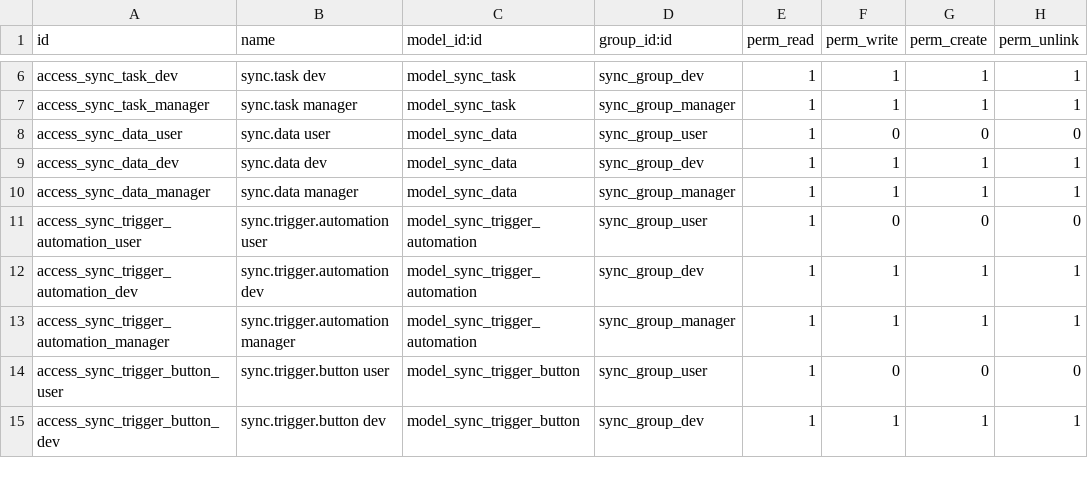
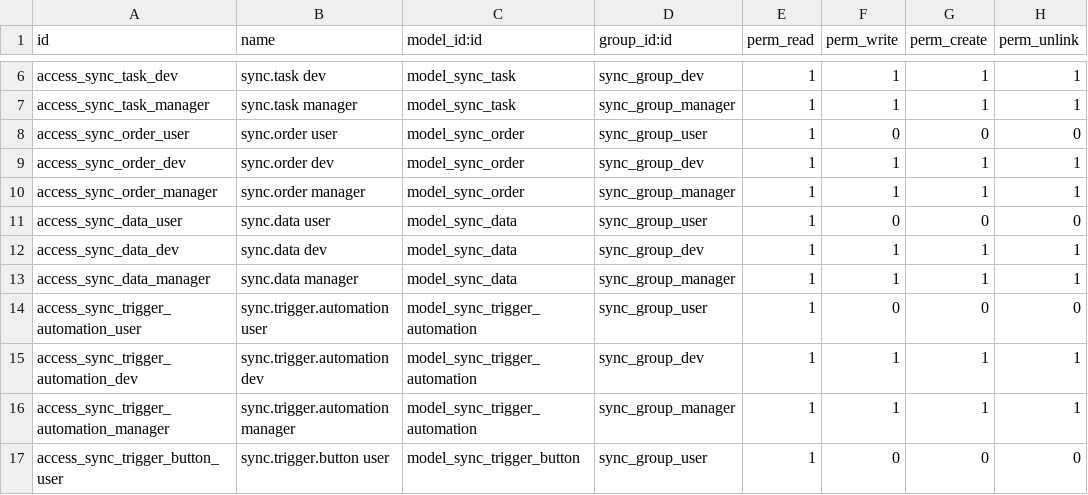
Before and after one commit to cetmix/itpp-labs-sync-addons, a CSV file: sync/security/ir.model.access.csv, drawn as a sheet; only a part is shown, gaps mark what is left out; the shorter side is filled out with more unchanged rows; the diff names each change by its address in the sheet, - before the commit and + after, or states it on an @@ line.

Commit message:
:zap: Sync Order

```diff
--- a/sync/security/ir.model.access.csv
+++ b/sync/security/ir.model.access.csv
+row 8: access_sync_order_user | sync.order user | model_sync_order | sync_group_user | 1 | 0 | 0 | 0
+row 9: access_sync_order_dev | sync.order dev | model_sync_order | sync_group_dev | 1 | 1 | 1 | 1
+row 10: access_sync_order_manager | sync.order manager | model_sync_order | sync_group_manager | 1 | 1 | 1 | 1
```
Also changed, not shown: 16 other files.
